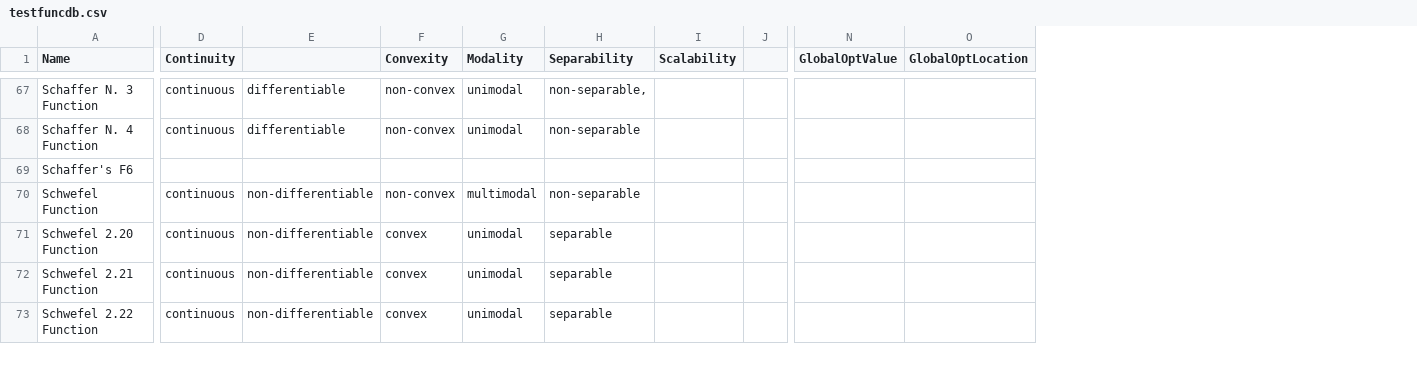
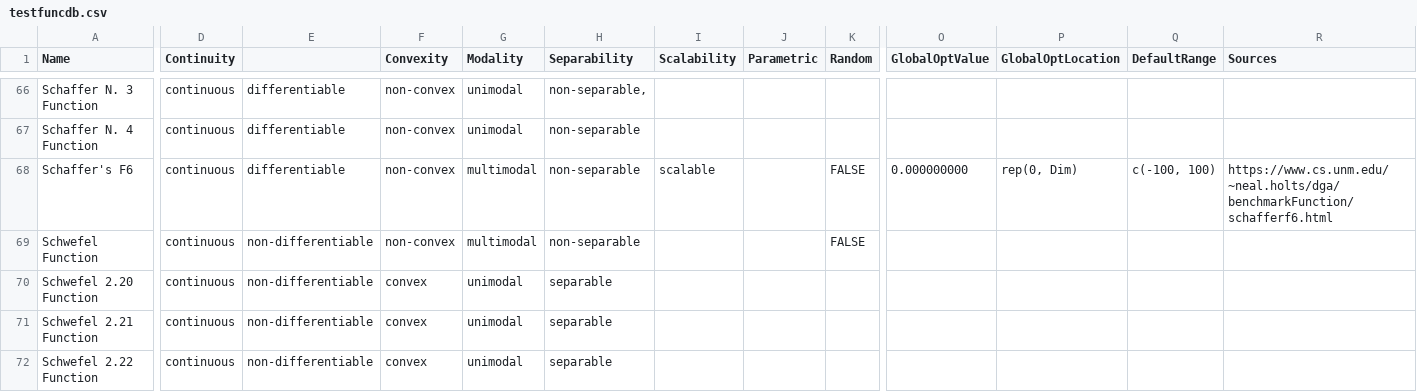
Before and after one commit to SigurdJanson/OptimTestLib, a CSV file: data/testfuncdb.csv, drawn as a sheet; only a part is shown, gaps mark what is left out; removed rows and columns are numbered as before the commit, all else as after; the diff covers the shown part only; the diff names each change by its address in the sheet, - before the commit and + after, or states it on an @@ line.

```diff
--- a/data/testfuncdb.csv
+++ b/data/testfuncdb.csv
-column J, empty
+column J (Parametric), empty
+column K (Random), rows 68-69: FALSE | FALSE
+column Q (DefaultRange), row 68: c(-100, 100)
+column R (Sources), row 68: https://www.cs.unm.edu/~neal.holts/dga/benchmarkFunction/schafferf6.html
-D68 (Continuity): (empty)
+D68 (Continuity): continuous
-E68: (empty)
+E68: differentiable
-F68 (Convexity): (empty)
+F68 (Convexity): non-convex
-G68 (Modality): (empty)
+G68 (Modality): multimodal
-H68 (Separability): (empty)
+H68 (Separability): non-separable
-I68 (Scalability): (empty)
+I68 (Scalability): scalable
-O68 (GlobalOptValue): (empty)
+O68 (GlobalOptValue): 0.000000000
-P68 (GlobalOptLocation): (empty)
+P68 (GlobalOptLocation): rep(0, Dim)
```
Also changed, not shown: 1 removed row and 50 edited cells elsewhere in this file.
